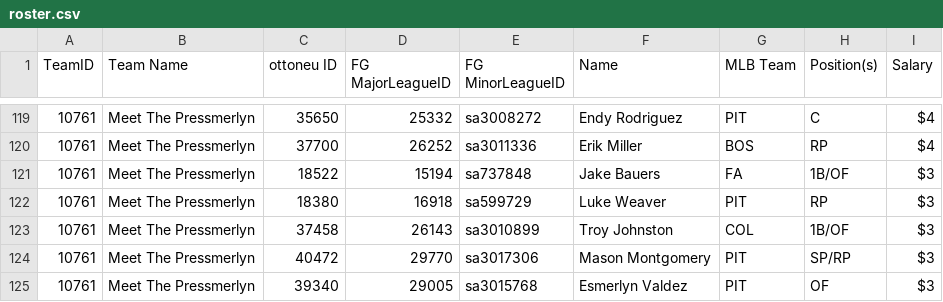
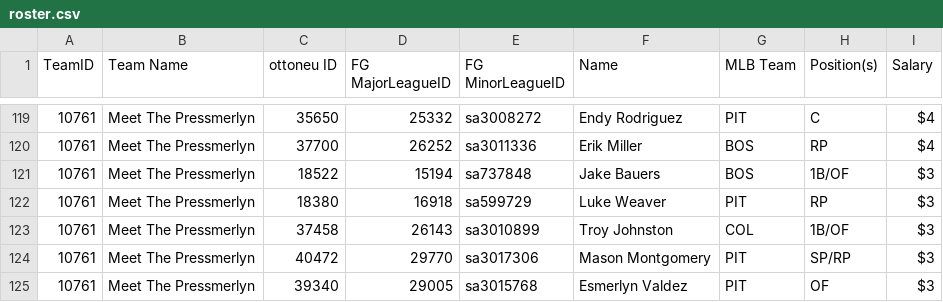
Before and after one commit to bkamisar/OttoneuAI, a CSV file: data/roster.csv, drawn as a sheet; only a part is shown, gaps mark what is left out.

Commit message:
Auto-update roster 2026-11-14

```diff
--- a/data/roster.csv
+++ b/data/roster.csv
@@ -120,3 +120,3 @@ TeamID,"Team Name","ottoneu ID","FG MajorLeagueID","FG MinorLeagueID",Name,"MLB
 10761,"Meet The Pressmerlyn",37700,26252,sa3011336,"Erik Miller",BOS,RP,$4
-10761,"Meet The Pressmerlyn",18522,15194,sa737848,"Jake Bauers",FA,1B/OF,$3
+10761,"Meet The Pressmerlyn",18522,15194,sa737848,"Jake Bauers",BOS,1B/OF,$3
 10761,"Meet The Pressmerlyn",18380,16918,sa599729,"Luke Weaver",PIT,RP,$3
```
